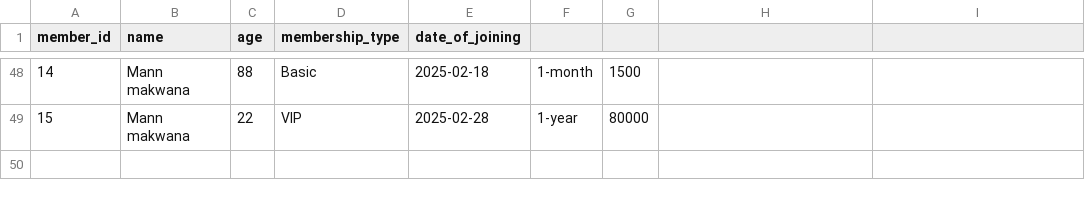
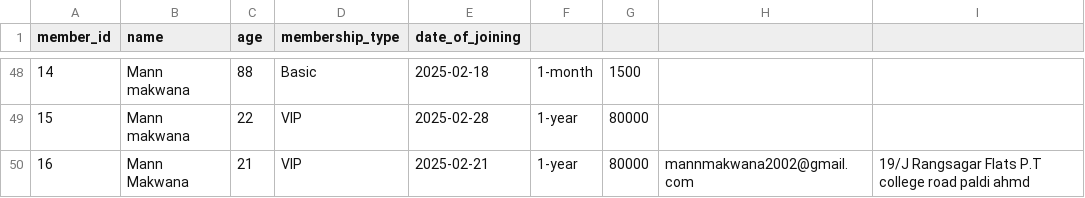
Before and after one commit to MannAICO/My_Gymanstics_app, a CSV file: Gym/members.csv, drawn as a sheet; only a part is shown, gaps mark what is left out; the diff names each change by its address in the sheet, - before the commit and + after, or states it on an @@ line.

```diff
--- a/Gym/members.csv
+++ b/Gym/members.csv
+row 50: 16 | Mann Makwana | 21 | VIP | 2025-02-21 | 1-year | 80000 | mannmakwana2002@gmail.com | 19/J Rangsagar Flats P.T college road paldi ahmd
```
Also changed, not shown: 20 other files.
